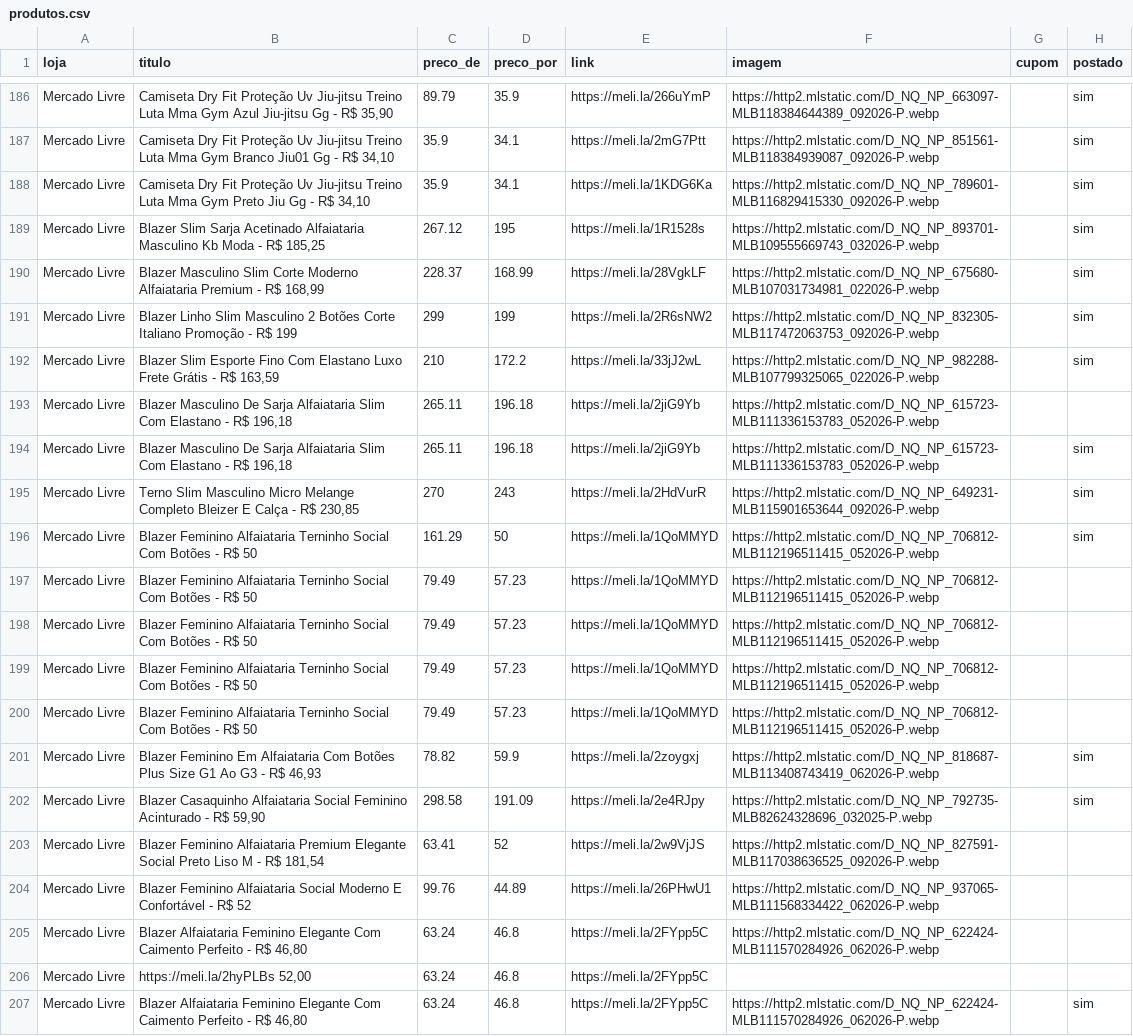
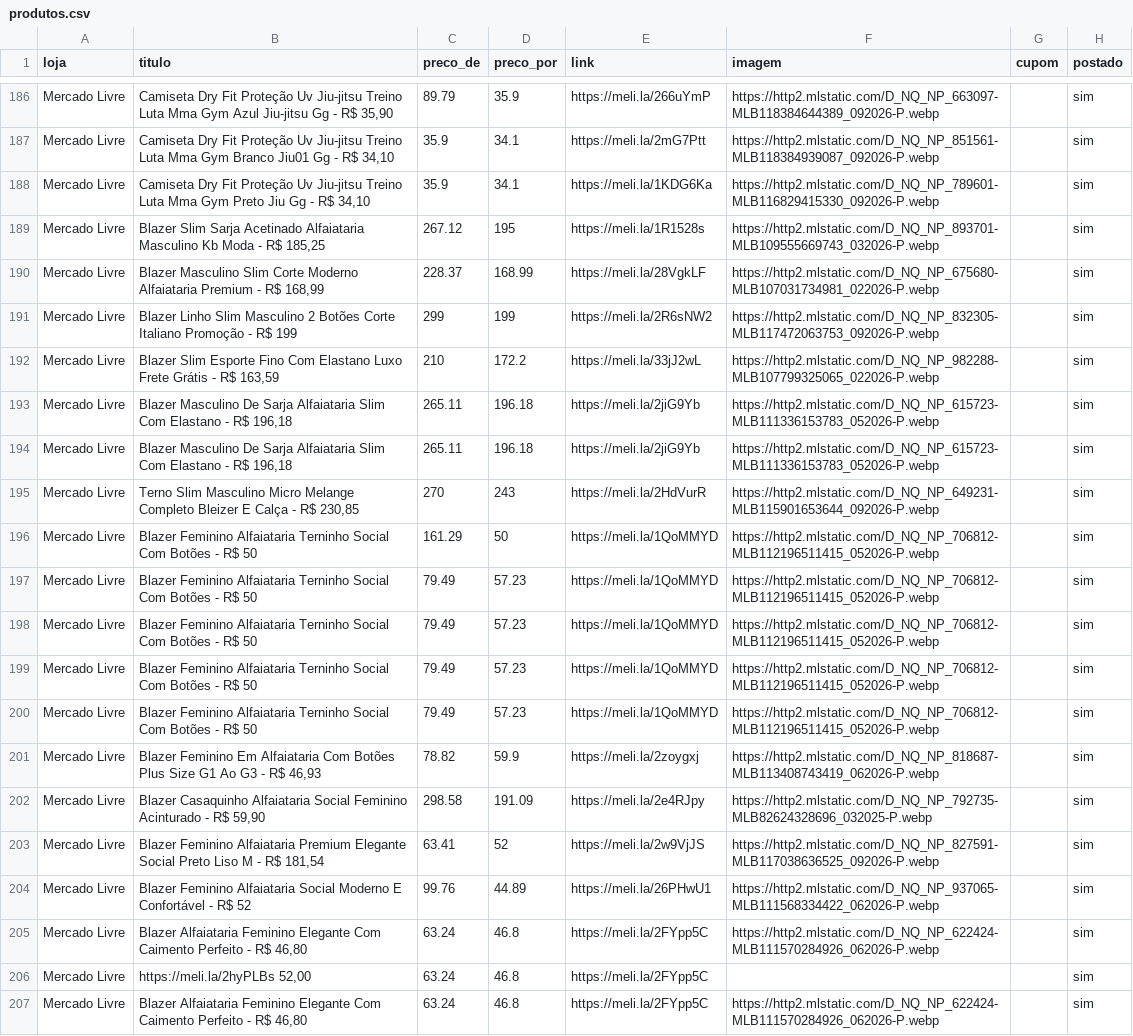
Before and after one commit to sidneifs/promo, a CSV file: produtos.csv, drawn as a sheet; only a part is shown, gaps mark what is left out.

Commit message:
atualiza produtos 2026-11-11 12:33

```diff
--- a/produtos.csv
+++ b/produtos.csv
@@ -192,3 +192,3 @@ Mercado Livre,Blazer Linho Slim Masculino 2 Botões Corte Italiano Promoção -
 Mercado Livre,"Blazer Slim Esporte Fino Com Elastano Luxo Frete Grátis - R$ 163,59",210,172.2,https://meli.la/33jJ2wL,https://http2.mlstatic.com/D_NQ_NP_982288-MLB107799325065_022026-P.webp,,sim
-Mercado Livre,"Blazer Masculino De Sarja Alfaiataria Slim Com Elastano - R$ 196,18",265.11,196.18,https://meli.la/2jiG9Yb,https://http2.mlstatic.com/D_NQ_NP_615723-MLB111336153783_052026-P.webp,,
+Mercado Livre,"Blazer Masculino De Sarja Alfaiataria Slim Com Elastano - R$ 196,18",265.11,196.18,https://meli.la/2jiG9Yb,https://http2.mlstatic.com/D_NQ_NP_615723-MLB111336153783_052026-P.webp,,sim
 Mercado Livre,"Blazer Masculino De Sarja Alfaiataria Slim Com Elastano - R$ 196,18",265.11,196.18,https://meli.la/2jiG9Yb,https://http2.mlstatic.com/D_NQ_NP_615723-MLB111336153783_052026-P.webp,,sim
@@ -196,12 +196,12 @@ Mercado Livre,"Terno Slim Masculino Micro Melange Completo Bleizer E Calça - R$
 Mercado Livre,Blazer Feminino Alfaiataria Terninho Social Com Botões - R$ 50,161.29,50,https://meli.la/1QoMMYD,https://http2.mlstatic.com/D_NQ_NP_706812-MLB112196511415_052026-P.webp,,sim
-Mercado Livre,Blazer Feminino Alfaiataria Terninho Social Com Botões - R$ 50,79.49,57.23,https://meli.la/1QoMMYD,https://http2.mlstatic.com/D_NQ_NP_706812-MLB112196511415_052026-P.webp,,
-Mercado Livre,Blazer Feminino Alfaiataria Terninho Social Com Botões - R$ 50,79.49,57.23,https://meli.la/1QoMMYD,https://http2.mlstatic.com/D_NQ_NP_706812-MLB112196511415_052026-P.webp,,
-Mercado Livre,Blazer Feminino Alfaiataria Terninho Social Com Botões - R$ 50,79.49,57.23,https://meli.la/1QoMMYD,https://http2.mlstatic.com/D_NQ_NP_706812-MLB112196511415_052026-P.webp,,
-Mercado Livre,Blazer Feminino Alfaiataria Terninho Social Com Botões - R$ 50,79.49,57.23,https://meli.la/1QoMMYD,https://http2.mlstatic.com/D_NQ_NP_706812-MLB112196511415_052026-P.webp,,
+Mercado Livre,Blazer Feminino Alfaiataria Terninho Social Com Botões - R$ 50,79.49,57.23,https://meli.la/1QoMMYD,https://http2.mlstatic.com/D_NQ_NP_706812-MLB112196511415_052026-P.webp,,sim
+Mercado Livre,Blazer Feminino Alfaiataria Terninho Social Com Botões - R$ 50,79.49,57.23,https://meli.la/1QoMMYD,https://http2.mlstatic.com/D_NQ_NP_706812-MLB112196511415_052026-P.webp,,sim
+Mercado Livre,Blazer Feminino Alfaiataria Terninho Social Com Botões - R$ 50,79.49,57.23,https://meli.la/1QoMMYD,https://http2.mlstatic.com/D_NQ_NP_706812-MLB112196511415_052026-P.webp,,sim
+Mercado Livre,Blazer Feminino Alfaiataria Terninho Social Com Botões - R$ 50,79.49,57.23,https://meli.la/1QoMMYD,https://http2.mlstatic.com/D_NQ_NP_706812-MLB112196511415_052026-P.webp,,sim
 Mercado Livre,"Blazer Feminino Em Alfaiataria Com Botões Plus Size G1 Ao G3 - R$ 46,93",78.82,59.9,https://meli.la/2zoygxj,https://http2.mlstatic.com/D_NQ_NP_818687-MLB113408743419_062026-P.webp,,sim
 Mercado Livre,"Blazer Casaquinho Alfaiataria Social Feminino Acinturado - R$ 59,90",298.58,191.09,https://meli.la/2e4RJpy,https://http2.mlstatic.com/D_NQ_NP_792735-MLB82624328696_032025-P.webp,,sim
-Mercado Livre,"Blazer Feminino Alfaiataria Premium Elegante Social Preto Liso M - R$ 181,54",63.41,52,https://meli.la/2w9VjJS,https://http2.mlstatic.com/D_NQ_NP_827591-MLB117038636525_092026-P.webp,,
-Mercado Livre,Blazer Feminino Alfaiataria Social Moderno E Confortável - R$ 52,99.76,44.89,https://meli.la/26PHwU1,https://http2.mlstatic.com/D_NQ_NP_937065-MLB111568334422_062026-P.webp,,
-Mercado Livre,"Blazer Alfaiataria Feminino Elegante Com Caimento Perfeito - R$ 46,80",63.24,46.8,https://meli.la/2FYpp5C,https://http2.mlstatic.com/D_NQ_NP_622424-MLB111570284926_062026-P.webp,,
-Mercado Livre,"https://meli.la/2hyPLBs 52,00",63.24,46.8,https://meli.la/2FYpp5C,,,
+Mercado Livre,"Blazer Feminino Alfaiataria Premium Elegante Social Preto Liso M - R$ 181,54",63.41,52,https://meli.la/2w9VjJS,https://http2.mlstatic.com/D_NQ_NP_827591-MLB117038636525_092026-P.webp,,sim
+Mercado Livre,Blazer Feminino Alfaiataria Social Moderno E Confortável - R$ 52,99.76,44.89,https://meli.la/26PHwU1,https://http2.mlstatic.com/D_NQ_NP_937065-MLB111568334422_062026-P.webp,,sim
+Mercado Livre,"Blazer Alfaiataria Feminino Elegante Com Caimento Perfeito - R$ 46,80",63.24,46.8,https://meli.la/2FYpp5C,https://http2.mlstatic.com/D_NQ_NP_622424-MLB111570284926_062026-P.webp,,sim
+Mercado Livre,"https://meli.la/2hyPLBs 52,00",63.24,46.8,https://meli.la/2FYpp5C,,,sim
 Mercado Livre,"Blazer Alfaiataria Feminino Elegante Com Caimento Perfeito - R$ 46,80",63.24,46.8,https://meli.la/2FYpp5C,https://http2.mlstatic.com/D_NQ_NP_622424-MLB111570284926_062026-P.webp,,sim
```
